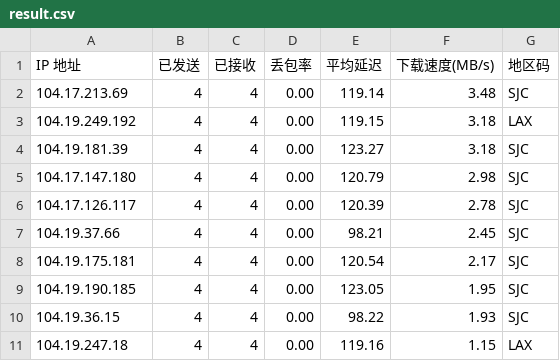
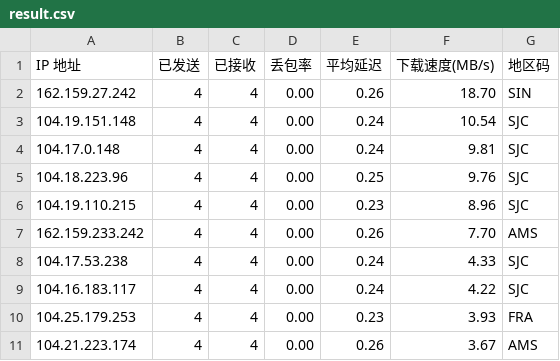
Before and after one commit to dayunliang/Customized_Config_Files, a CSV file: CFST/cfst/data/result.csv, drawn as a sheet.

Commit message:
Cron: auto update result.csv

```diff
--- a/CFST/cfst/data/result.csv
+++ b/CFST/cfst/data/result.csv
@@ -1,11 +1,11 @@
 IP 地址,已发送,已接收,丢包率,平均延迟,下载速度(MB/s),地区码
-104.17.213.69,4,4,0.00,119.14,3.48,SJC
-104.19.249.192,4,4,0.00,119.15,3.18,LAX
-104.19.181.39,4,4,0.00,123.27,3.18,SJC
-104.17.147.180,4,4,0.00,120.79,2.98,SJC
-104.17.126.117,4,4,0.00,120.39,2.78,SJC
-104.19.37.66,4,4,0.00,98.21,2.45,SJC
-104.19.175.181,4,4,0.00,120.54,2.17,SJC
-104.19.190.185,4,4,0.00,123.05,1.95,SJC
-104.19.36.15,4,4,0.00,98.22,1.93,SJC
-104.19.247.18,4,4,0.00,119.16,1.15,LAX
+162.159.27.242,4,4,0.00,0.26,18.70,SIN
+104.19.151.148,4,4,0.00,0.24,10.54,SJC
+104.17.0.148,4,4,0.00,0.24,9.81,SJC
+104.18.223.96,4,4,0.00,0.25,9.76,SJC
+104.19.110.215,4,4,0.00,0.23,8.96,SJC
+162.159.233.242,4,4,0.00,0.26,7.70,AMS
+104.17.53.238,4,4,0.00,0.24,4.33,SJC
+104.16.183.117,4,4,0.00,0.24,4.22,SJC
+104.25.179.253,4,4,0.00,0.23,3.93,FRA
+104.21.223.174,4,4,0.00,0.26,3.67,AMS
```
